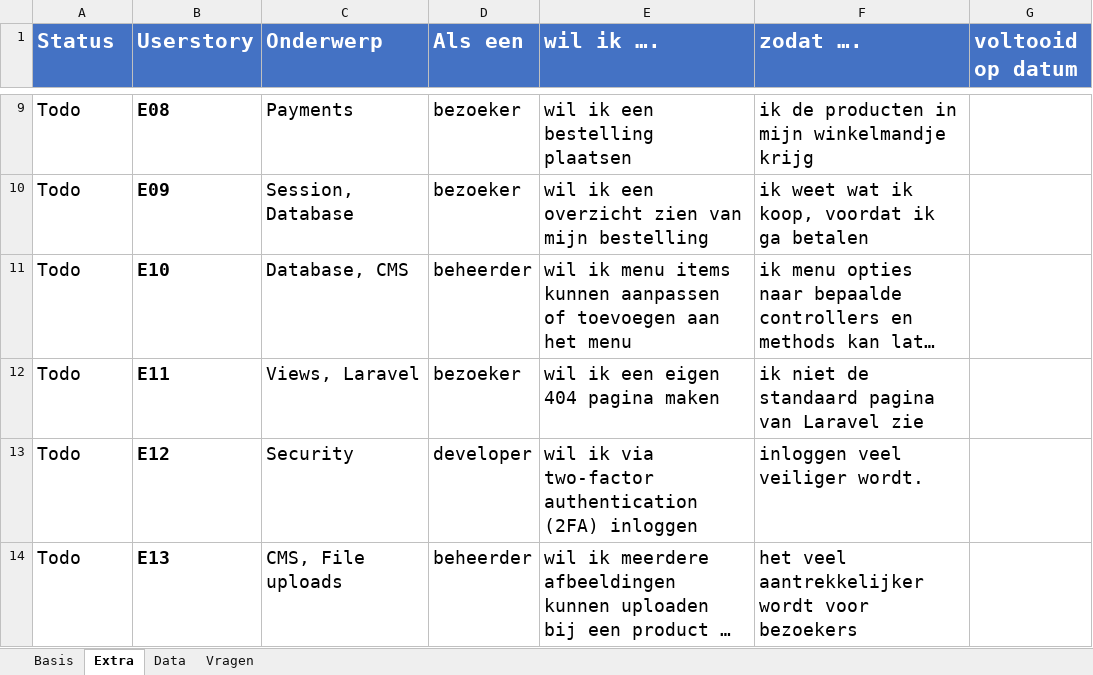
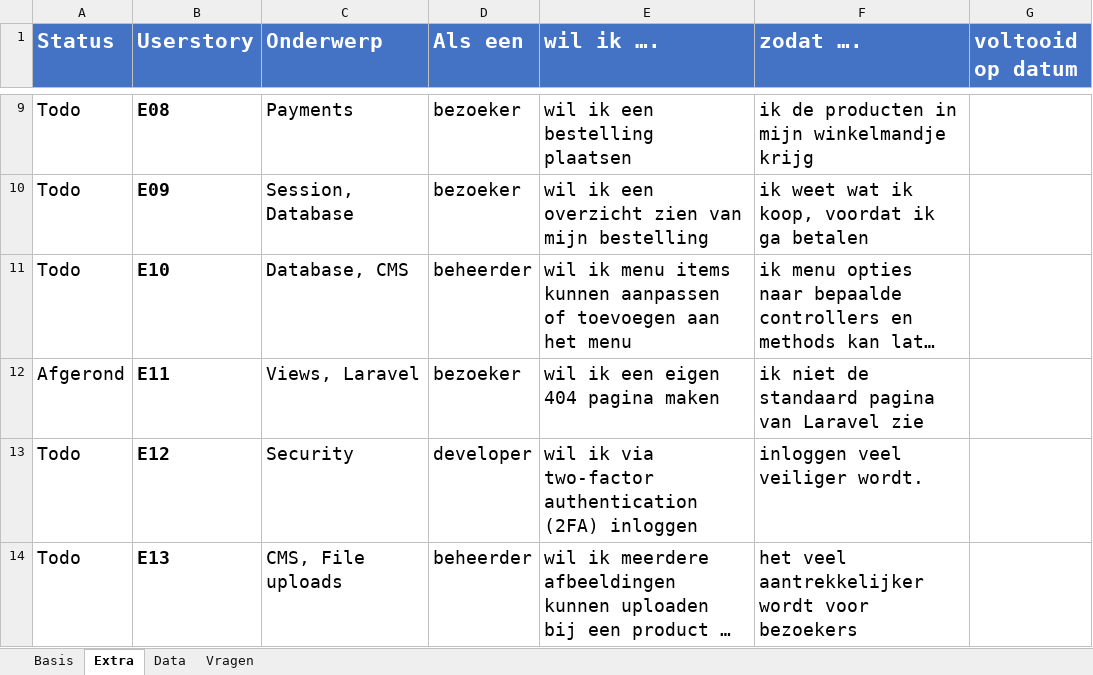
Before and after one commit to damienhensen/bap-website, an Excel workbook: DOCUMENTATIE/userStories.xlsx, sheet Extra, drawn as a sheet; only a part is shown, gaps mark what is left out; long unchanged cells end in …; values as stored, in another font and other column widths than the file's, no borders; conditional formats not drawn; the diff names each change by its address in the sheet, - before the commit and + after, or states it on an @@ line.

```diff
--- a/DOCUMENTATIE/userStories.xlsx (sheet Extra)
+++ b/DOCUMENTATIE/userStories.xlsx (sheet Extra)
-A12 (Status): Todo
+A12 (Status): Afgerond
```
Also changed, not shown: 15 other files.
